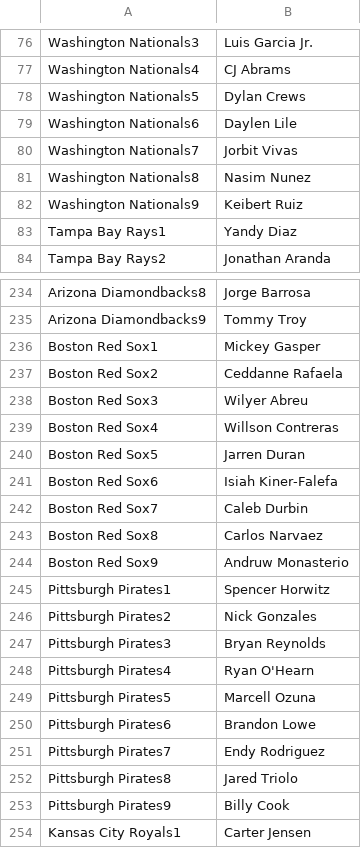
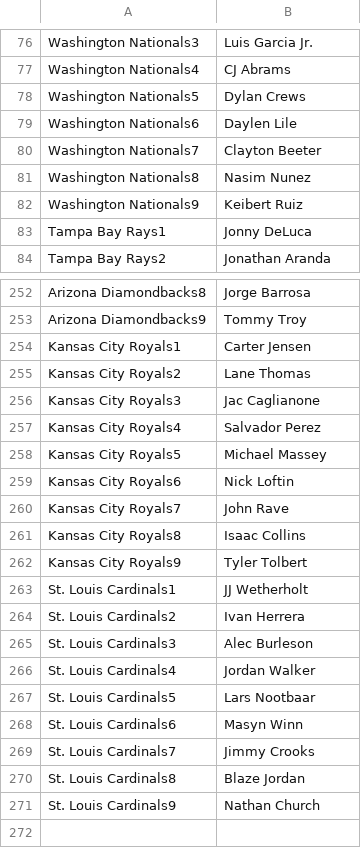
Before and after one commit to jack-simon4/jacks-models, a CSV file: src/assets/MLB-Lineups.csv, drawn as a sheet; only a part is shown, gaps mark what is left out; the shorter side is filled out with more unchanged rows; the diff covers the shown part only.

```diff
--- a/src/assets/MLB-Lineups.csv
+++ b/src/assets/MLB-Lineups.csv
@@ -79,6 +79,6 @@ Washington Nationals5,Dylan Crews
 Washington Nationals6,Daylen Lile
-Washington Nationals7,Jorbit Vivas
+Washington Nationals7,Clayton Beeter
 Washington Nationals8,Nasim Nunez
 Washington Nationals9,Keibert Ruiz
-Tampa Bay Rays1,Yandy Diaz
+Tampa Bay Rays1,Jonny DeLuca
 Tampa Bay Rays2,Jonathan Aranda
@@ -235,20 +253,2 @@ Arizona Diamondbacks8,Jorge Barrosa
 Arizona Diamondbacks9,Tommy Troy
-Boston Red Sox1,Mickey Gasper
-Boston Red Sox2,Ceddanne Rafaela
-Boston Red Sox3,Wilyer Abreu
-Boston Red Sox4,Willson Contreras
-Boston Red Sox5,Jarren Duran
-Boston Red Sox6,Isiah Kiner-Falefa
-Boston Red Sox7,Caleb Durbin
-Boston Red Sox8,Carlos Narvaez
-Boston Red Sox9,Andruw Monasterio
-Pittsburgh Pirates1,Spencer Horwitz
-Pittsburgh Pirates2,Nick Gonzales
-Pittsburgh Pirates3,Bryan Reynolds
-Pittsburgh Pirates4,Ryan O'Hearn
-Pittsburgh Pirates5,Marcell Ozuna
-Pittsburgh Pirates6,Brandon Lowe
-Pittsburgh Pirates7,Endy Rodriguez
-Pittsburgh Pirates8,Jared Triolo
-Pittsburgh Pirates9,Billy Cook
 Kansas City Royals1,Carter Jensen
```
Also changed, not shown: 10 added rows and 4 edited cells elsewhere in this file, src/assets/MLB-Player-Props.csv.
